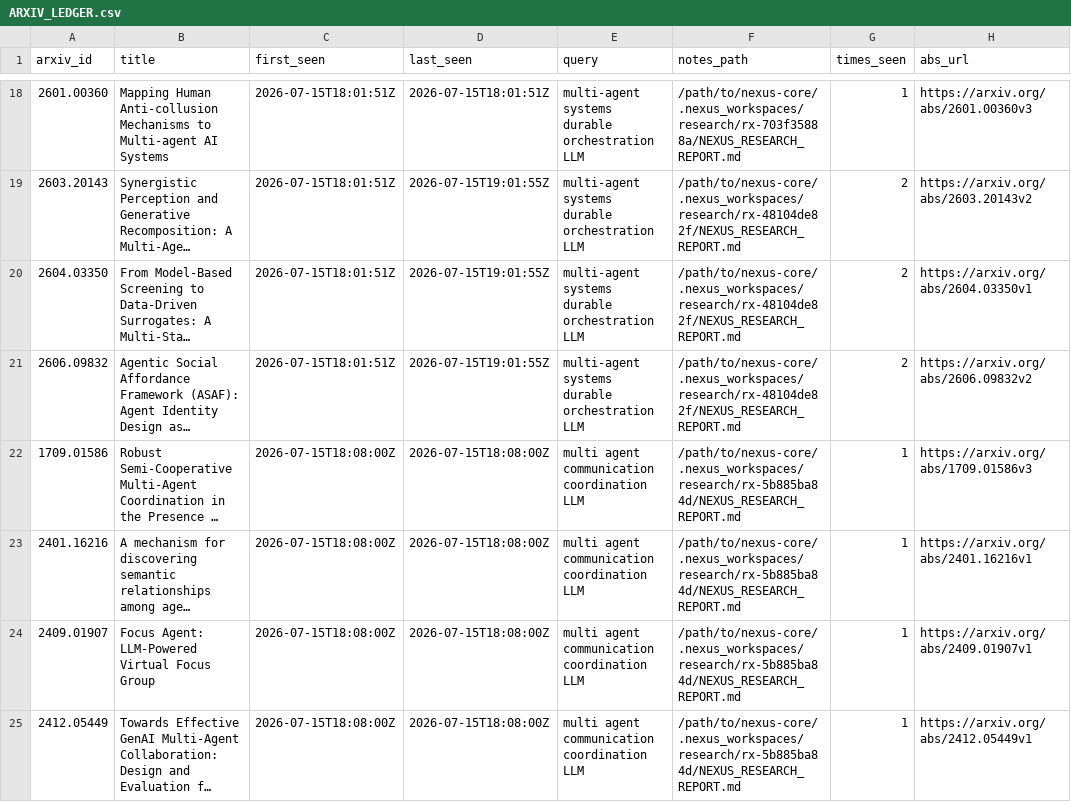
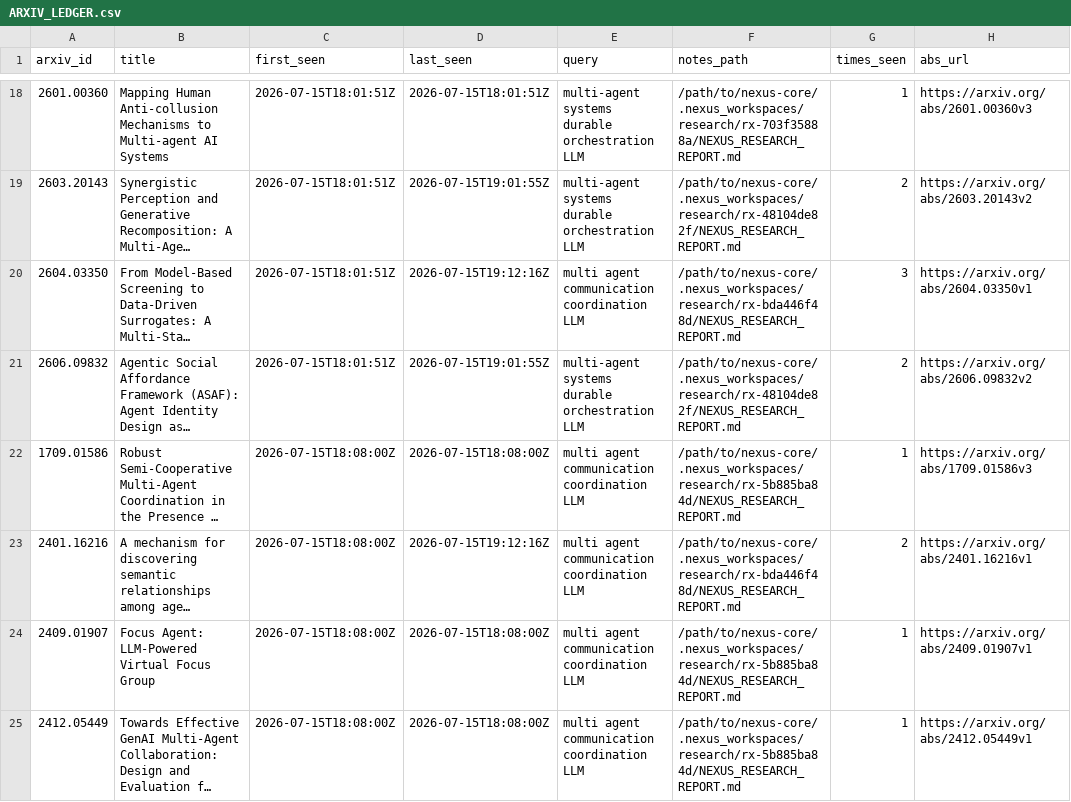
Before and after one commit to VincentMarquez/nexus-core, a CSV file: docs/ARXIV_LEDGER.csv, drawn as a sheet; only a part is shown, gaps mark what is left out; long unchanged cells end in …; the diff covers the shown part only; the diff names each change by its address in the sheet, - before the commit and + after, or states it on an @@ line.

```diff
--- a/docs/ARXIV_LEDGER.csv
+++ b/docs/ARXIV_LEDGER.csv
-D20 (last_seen): 2026-07-15T19:01:55Z
+D20 (last_seen): 2026-07-15T19:12:16Z
-E20 (query): multi-agent systems durable orchestration LLM
+E20 (query): multi agent communication coordination LLM
-F20 (notes_path): /path/to/nexus-core/.nexus_workspaces/research/rx-48104de82f/NEXUS_RESEARCH_REPORT.md
+F20 (notes_path): /path/to/nexus-core/.nexus_workspaces/research/rx-bda446f48d/NEXUS_RESEARCH_REPORT.md
-G20 (times_seen): 2
+G20 (times_seen): 3
-D23 (last_seen): 2026-07-15T18:08:00Z
+D23 (last_seen): 2026-07-15T19:12:16Z
-F23 (notes_path): /path/to/nexus-core/.nexus_workspaces/research/rx-5b885ba84d/NEXUS_RESEARCH_REPORT.md
+F23 (notes_path): /path/to/nexus-core/.nexus_workspaces/research/rx-bda446f48d/NEXUS_RESEARCH_REPORT.md
-G23 (times_seen): 1
+G23 (times_seen): 2
```
Also changed, not shown: 8 added rows and 37 edited cells elsewhere in this file, 9 other files.
